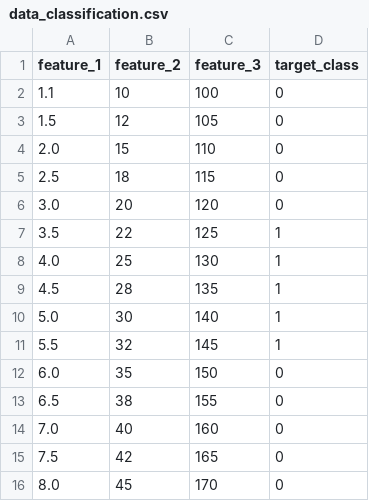
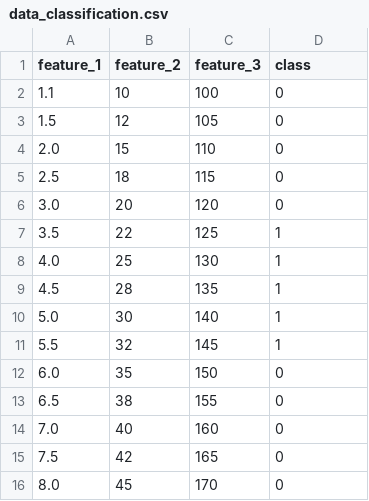
Before and after one commit to System19MCA/ML-Kit, a CSV file: csv/data_classification.csv, drawn as a sheet.

```diff
--- a/csv/data_classification.csv
+++ b/csv/data_classification.csv
@@ -1,2 +1,2 @@
-feature_1,feature_2,feature_3,target_class
+feature_1,feature_2,feature_3,class
 1.1,10,100,0
```
Also changed, not shown: 5 other files.
